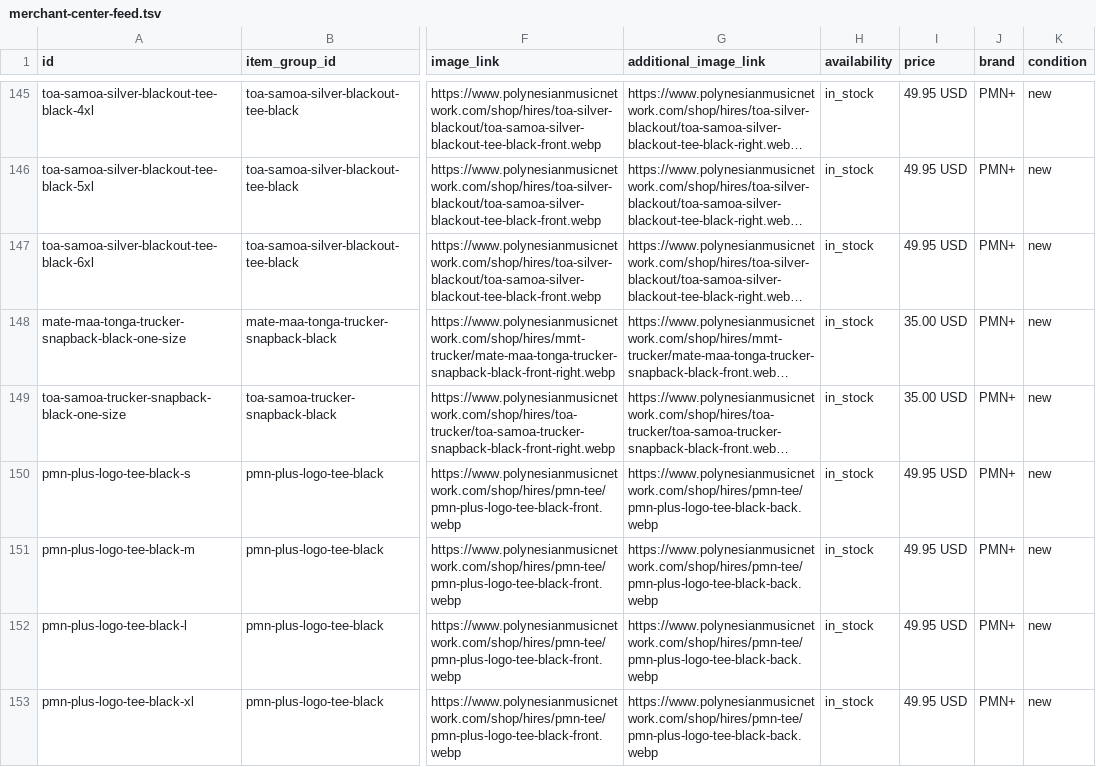
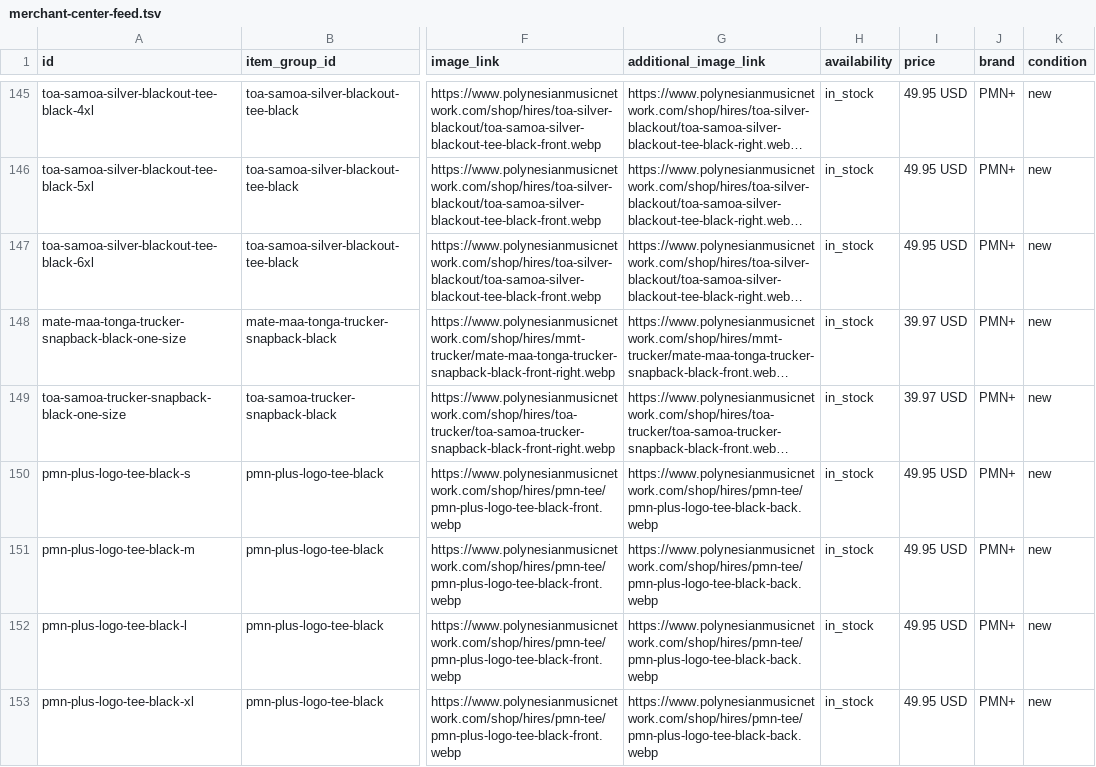
Before and after one commit to djgreenzone/pmn-plus, a TSV file: _source/site2/seo/merchant-center-feed.tsv, drawn as a sheet; only a part is shown, gaps mark what is left out; long unchanged cells end in …; the diff names each change by its address in the sheet, - before the commit and + after, or states it on an @@ line.

```diff
--- a/_source/site2/seo/merchant-center-feed.tsv
+++ b/_source/site2/seo/merchant-center-feed.tsv
-I148:I149 (price): 35.00 USD
+I148:I149 (price): 39.97 USD
```
Also changed, not shown: 36 other files.
